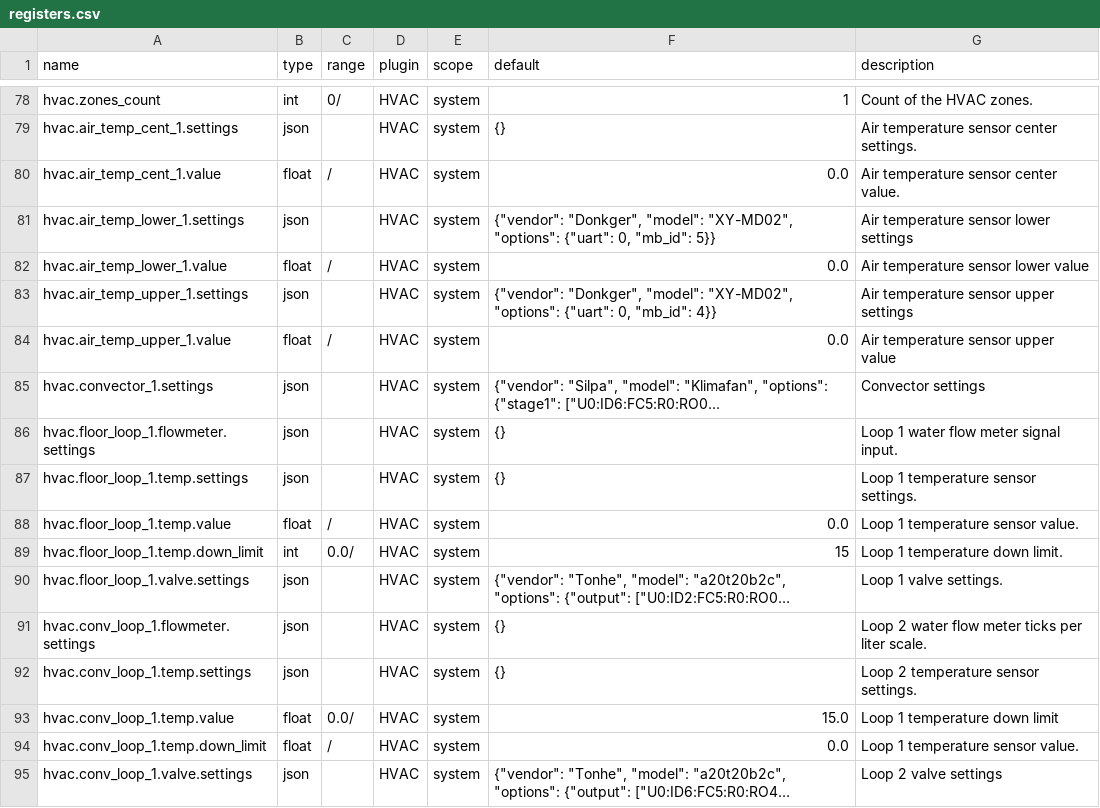
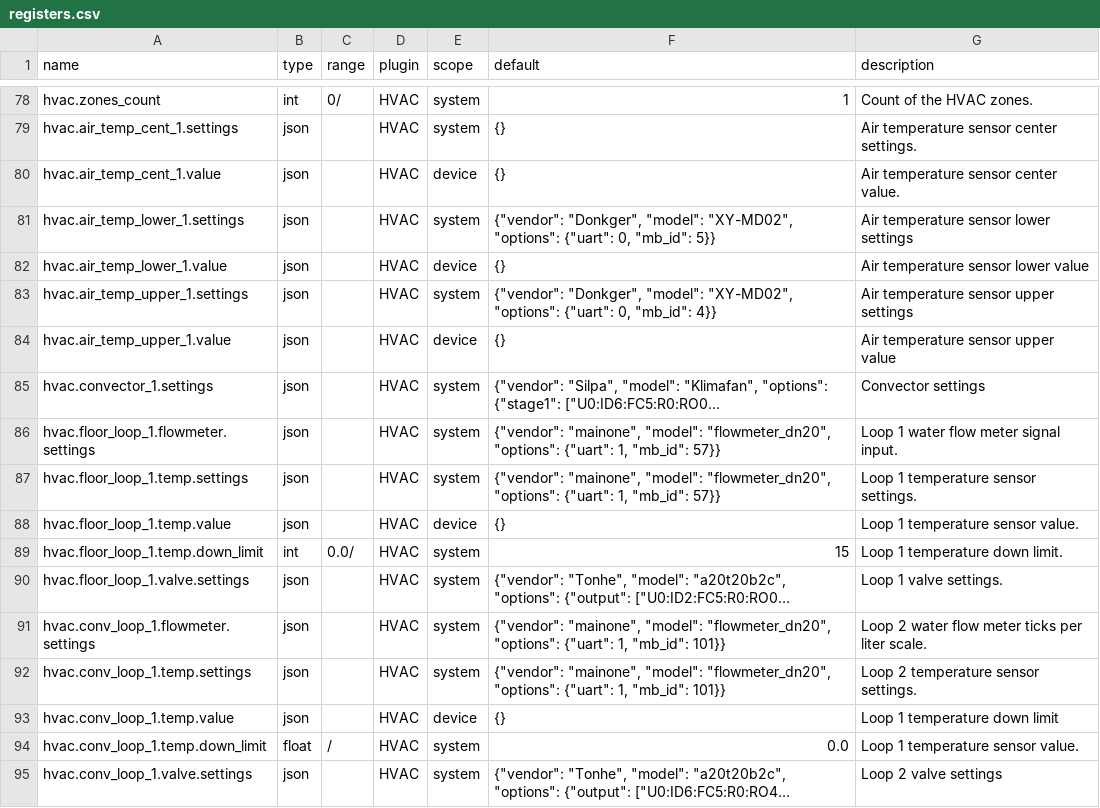
Before and after one commit to bgerp/ztm, a CSV file: registers.csv, drawn as a sheet; only a part is shown, gaps mark what is left out; long unchanged cells end in …; the diff names each change by its address in the sheet, - before the commit and + after, or states it on an @@ line.

Commit message:
Update registers direction and default values

```diff
--- a/registers.csv
+++ b/registers.csv
-B80 (type): float
+B80 (type): json
-C80 (range): /
+C80 (range): (empty)
-E80 (scope): system
+E80 (scope): device
-F80 (default): 0.0
+F80 (default): {}
-B82 (type): float
+B82 (type): json
-C82 (range): /
+C82 (range): (empty)
-E82 (scope): system
+E82 (scope): device
-F82 (default): 0.0
+F82 (default): {}
-B84 (type): float
+B84 (type): json
-C84 (range): /
+C84 (range): (empty)
-E84 (scope): system
+E84 (scope): device
-F84 (default): 0.0
+F84 (default): {}
-F86:F87 (default): {}
+F86:F87 (default): {"vendor": "mainone", "model": "flowmeter_dn20", "options": {"uart": 1, "mb_id": 57}}
-B88 (type): float
+B88 (type): json
-C88 (range): /
+C88 (range): (empty)
-E88 (scope): system
+E88 (scope): device
-F88 (default): 0.0
+F88 (default): {}
-F91:F92 (default): {}
+F91:F92 (default): {"vendor": "mainone", "model": "flowmeter_dn20", "options": {"uart": 1, "mb_id": 101}}
-B93 (type): float
+B93 (type): json
-C93 (range): 0.0/
+C93 (range): (empty)
-E93 (scope): system
+E93 (scope): device
-F93 (default): 15.0
+F93 (default): {}
```
